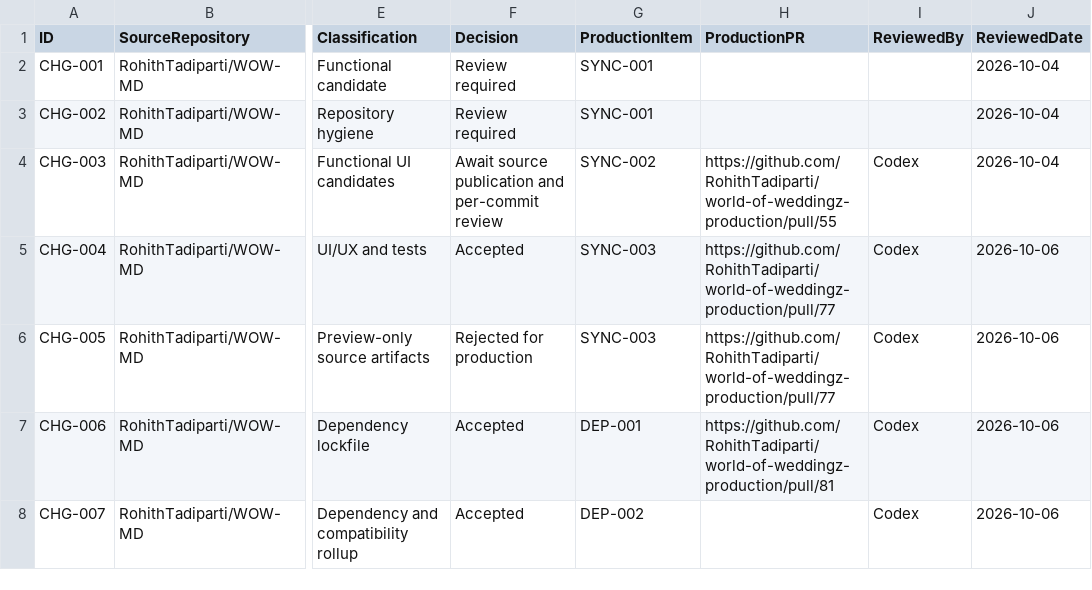
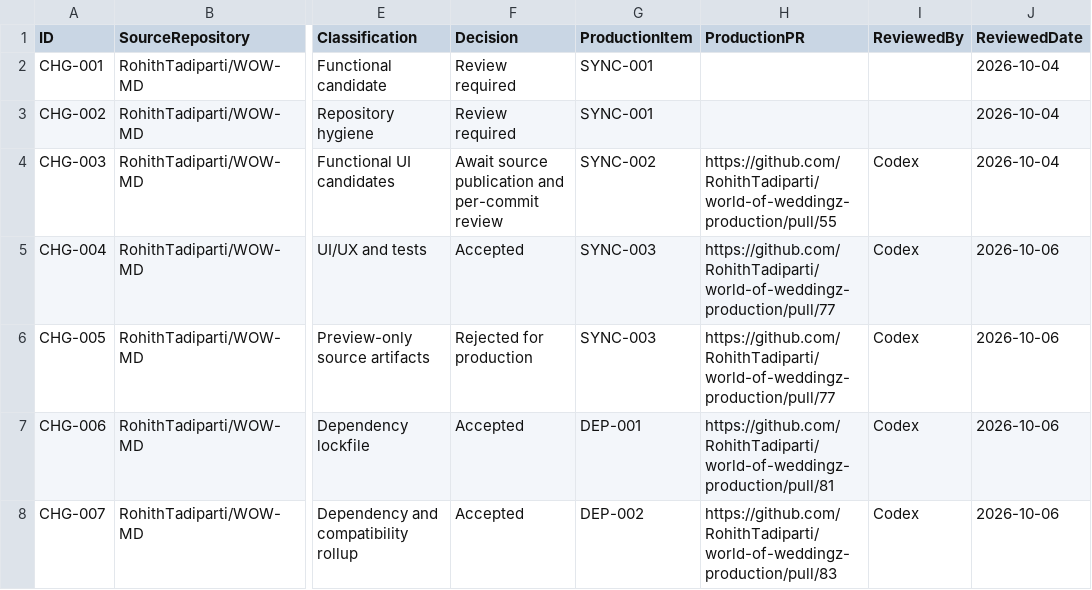
Before and after one commit to RohithTadiparti/world-of-weddingz-production, a CSV file: docs/tracking/registers/change-intake.csv, drawn as a sheet; only a part is shown, gaps mark what is left out; the diff names each change by its address in the sheet, - before the commit and + after, or states it on an @@ line.

```diff
--- a/docs/tracking/registers/change-intake.csv
+++ b/docs/tracking/registers/change-intake.csv
-H8 (ProductionPR): (empty)
+H8 (ProductionPR): https://github.com/RohithTadiparti/world-of-weddingz-production/pull/83
```
Also changed, not shown: docs/tracking/registers/open-items.csv, 1 other file.
